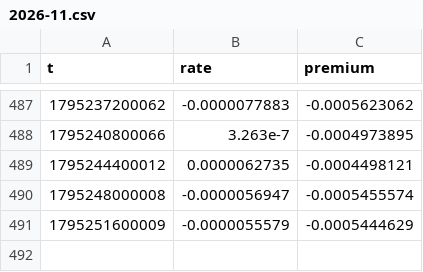
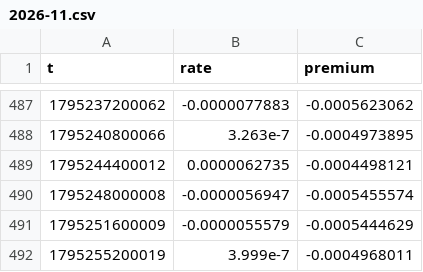
Before and after one commit to rdemb/hyperquant-data, a CSV file: BTC/funding/2026-11.csv, drawn as a sheet; only a part is shown, gaps mark what is left out; the diff names each change by its address in the sheet, - before the commit and + after, or states it on an @@ line.

```diff
--- a/BTC/funding/2026-11.csv
+++ b/BTC/funding/2026-11.csv
+row 492: 1795255200019 | 3.999e-7 | -0.0004968011
```
Also changed, not shown: BTC/1h/2026-11.csv, BTC/1m/2026/11-21.csv.
